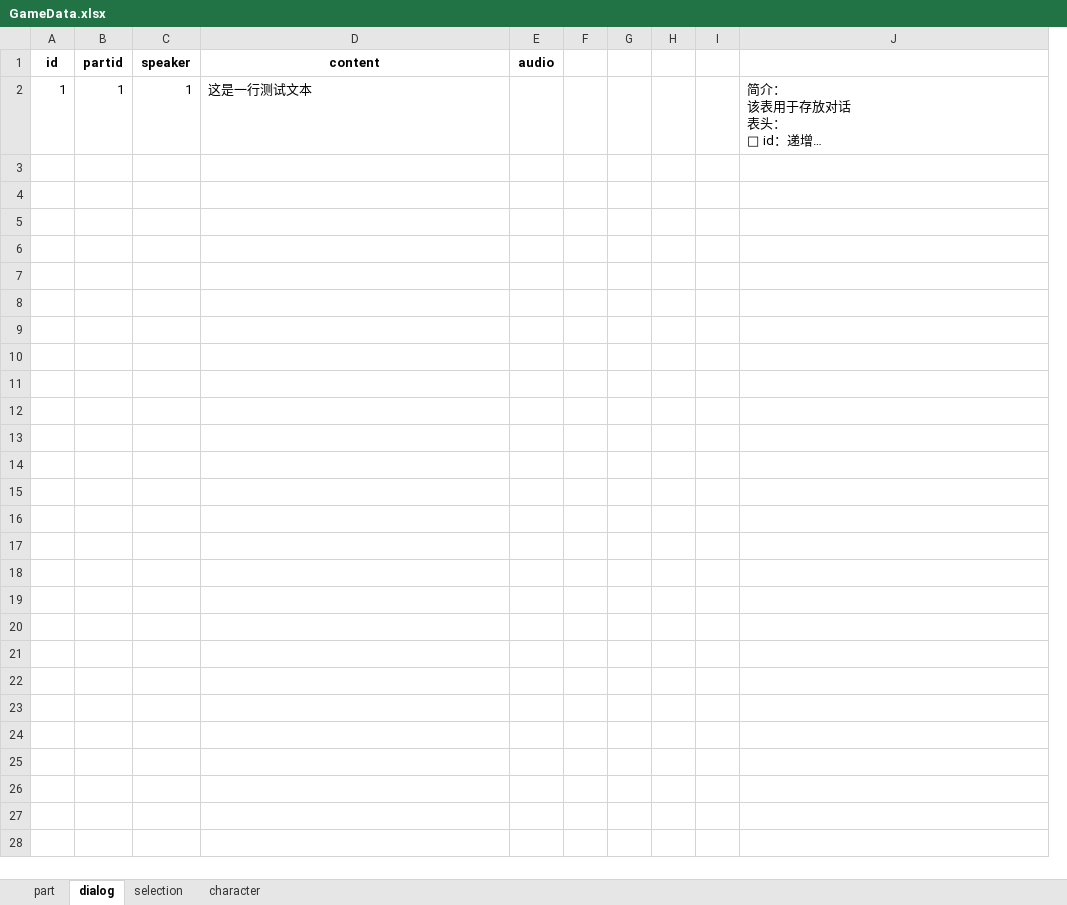
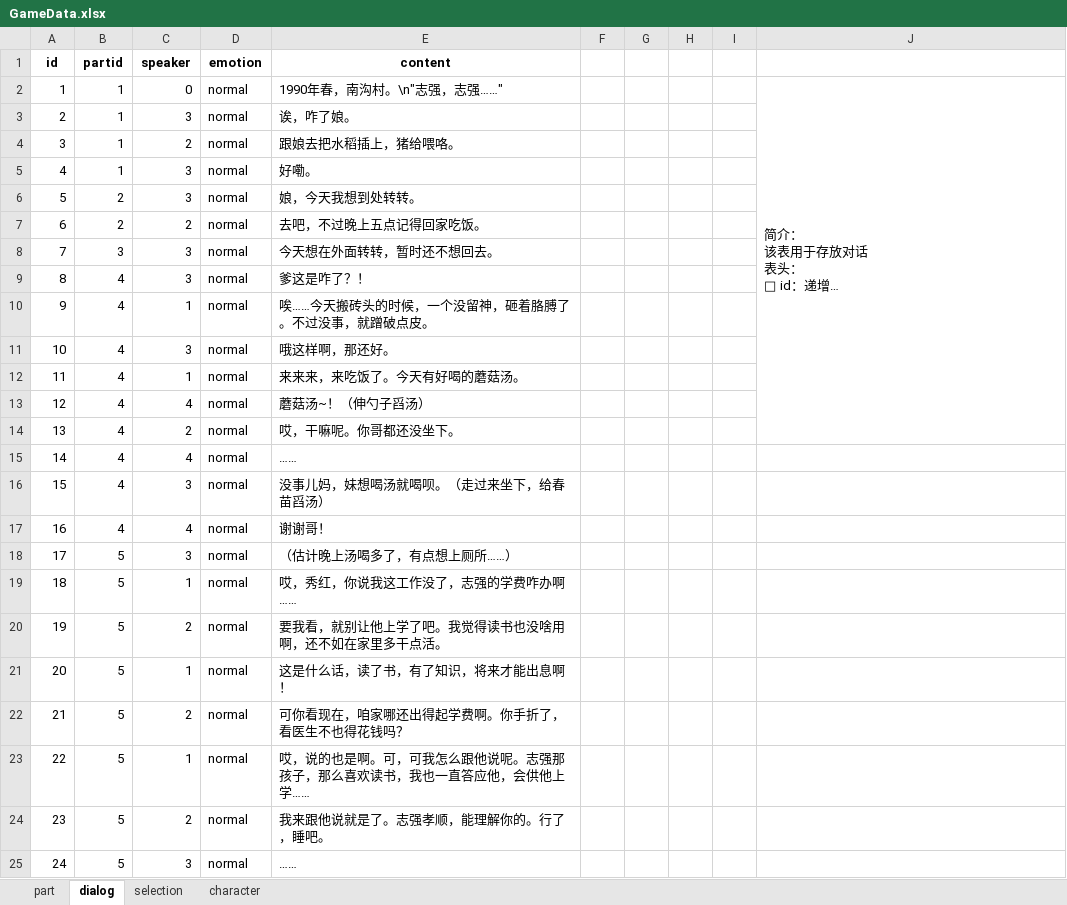
Before and after one commit to Hell-Tractor/Planet-Plant, an Excel workbook: Assets/Editors/Data/GameData.xlsx, sheet dialog, drawn as a sheet; long unchanged cells end in …; values as stored, in another font and other column widths than the file's, no borders; removed rows and columns are numbered as before the commit, all else as after; the diff names each change by its address in the sheet, - before the commit and + after, or states it on an @@ line.

Commit message:
Add Day 1 dialog

```diff
--- a/Assets/Editors/Data/GameData.xlsx (sheet dialog)
+++ b/Assets/Editors/Data/GameData.xlsx (sheet dialog)
+column D (emotion), row 2: normal
-column E (audio), empty
-C2 (speaker): 1
+C2 (speaker): 0
-E2 (content): 这是一行测试文本
+E2 (content): 1990年春，南沟村。\n"志强，志强……"
+J2:J14 merged
+row 3: 2 | 1 | 3 | normal | 诶，咋了娘。
+row 4: 3 | 1 | 2 | normal | 跟娘去把水稻插上，猪给喂咯。
+row 5: 4 | 1 | 3 | normal | 好嘞。
+row 6: 5 | 2 | 3 | normal | 娘，今天我想到处转转。
+row 7: 6 | 2 | 2 | normal | 去吧，不过晚上五点记得回家吃饭。
+row 8: 7 | 3 | 3 | normal | 今天想在外面转转，暂时还不想回去。
+row 9: 8 | 4 | 3 | normal | 爹这是咋了？！
+row 10: 9 | 4 | 1 | normal | 唉……今天搬砖头的时候，一个没留神，砸着胳膊了。不过没事，就蹭破点皮。
+row 11: 10 | 4 | 3 | normal | 哦这样啊，那还好。
+row 12: 11 | 4 | 1 | normal | 来来来，来吃饭了。今天有好喝的蘑菇汤。
+row 13: 12 | 4 | 4 | normal | 蘑菇汤~！（伸勺子舀汤）
+row 14: 13 | 4 | 2 | normal | 哎，干嘛呢。你哥都还没坐下。
+row 15: 14 | 4 | 4 | normal | ……
+row 16: 15 | 4 | 3 | normal | 没事儿妈，妹想喝汤就喝呗。（走过来坐下，给春苗舀汤）
+row 17: 16 | 4 | 4 | normal | 谢谢哥！
+row 18: 17 | 5 | 3 | normal | （估计晚上汤喝多了，有点想上厕所……）
+row 19: 18 | 5 | 1 | normal | 哎，秀红，你说我这工作没了，志强的学费咋办啊……
+row 20: 19 | 5 | 2 | normal | 要我看，就别让他上学了吧。我觉得读书也没啥用啊，还不如在家里多干点活。
+row 21: 20 | 5 | 1 | normal | 这是什么话，读了书，有了知识，将来才能出息啊！
+row 22: 21 | 5 | 2 | normal | 可你看现在，咱家哪还出得起学费啊。你手折了，看医生不也得花钱吗？
+row 23: 22 | 5 | 1 | normal | 哎，说的也是啊。可，可我怎么跟他说呢。志强那孩子，那么喜欢读书，我也一直答应他，会供他上学……
+row 24: 23 | 5 | 2 | normal | 我来跟他说就是了。志强孝顺，能理解你的。行了，睡吧。
+row 25: 24 | 5 | 3 | normal | ……
```
Also changed, not shown: sheet part, sheet character, 6 other files.
